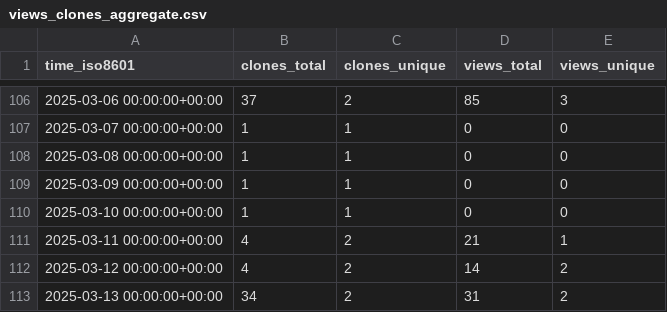
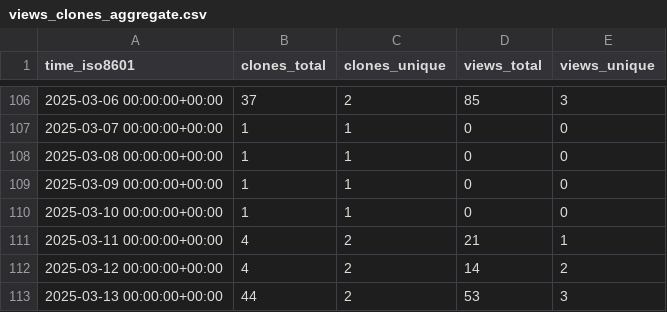
Before and after one commit to CTF-FlagFrenzy/challenges, a CSV file: CTF-FlagFrenzy/challenges/ghrs-data/views_clones_aggregate.csv, drawn as a sheet; only a part is shown, gaps mark what is left out.

```diff
--- a/CTF-FlagFrenzy/challenges/ghrs-data/views_clones_aggregate.csv
+++ b/CTF-FlagFrenzy/challenges/ghrs-data/views_clones_aggregate.csv
@@ -112,2 +112,2 @@ time_iso8601,clones_total,clones_unique,views_total,views_unique
 2025-03-12 00:00:00+00:00,4,2,14,2
-2025-03-13 00:00:00+00:00,34,2,31,2
+2025-03-13 00:00:00+00:00,44,2,53,3
```
Also changed, not shown: 1 other file.
